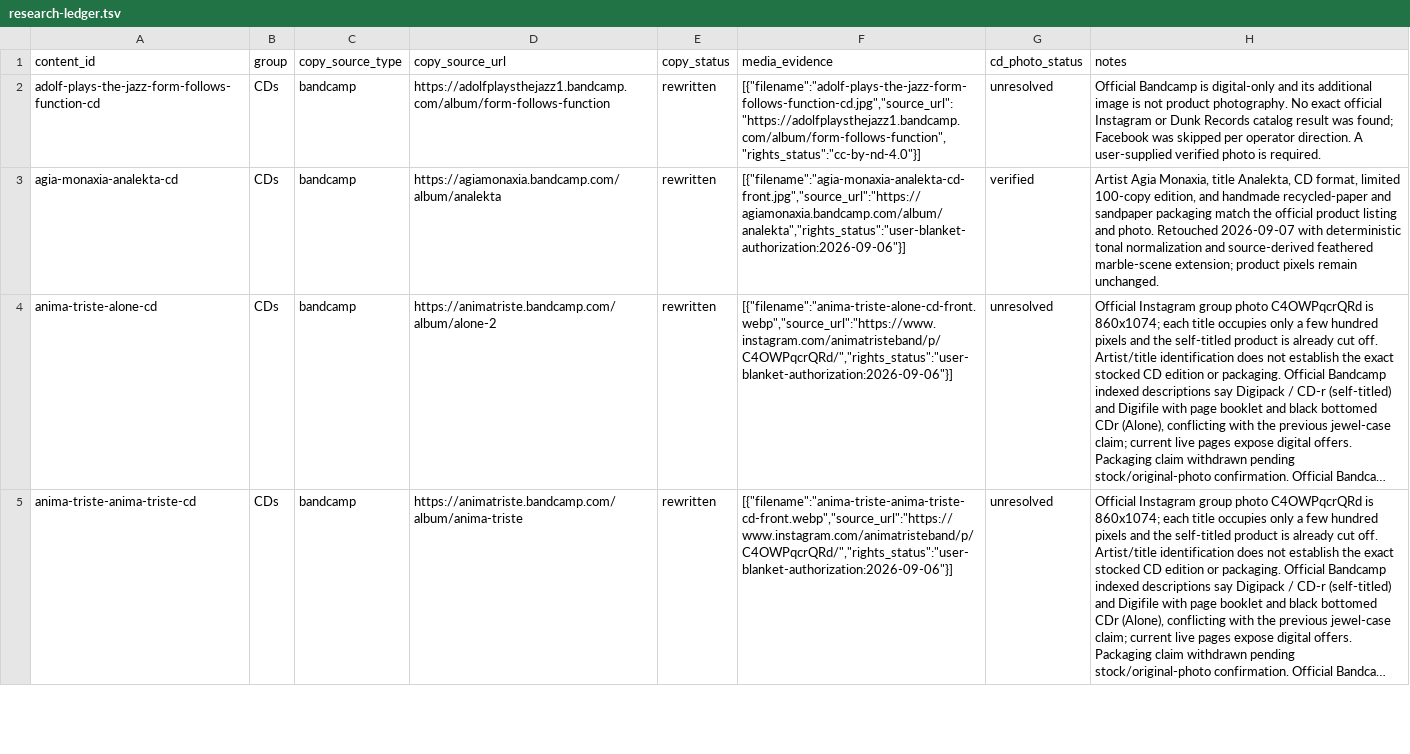
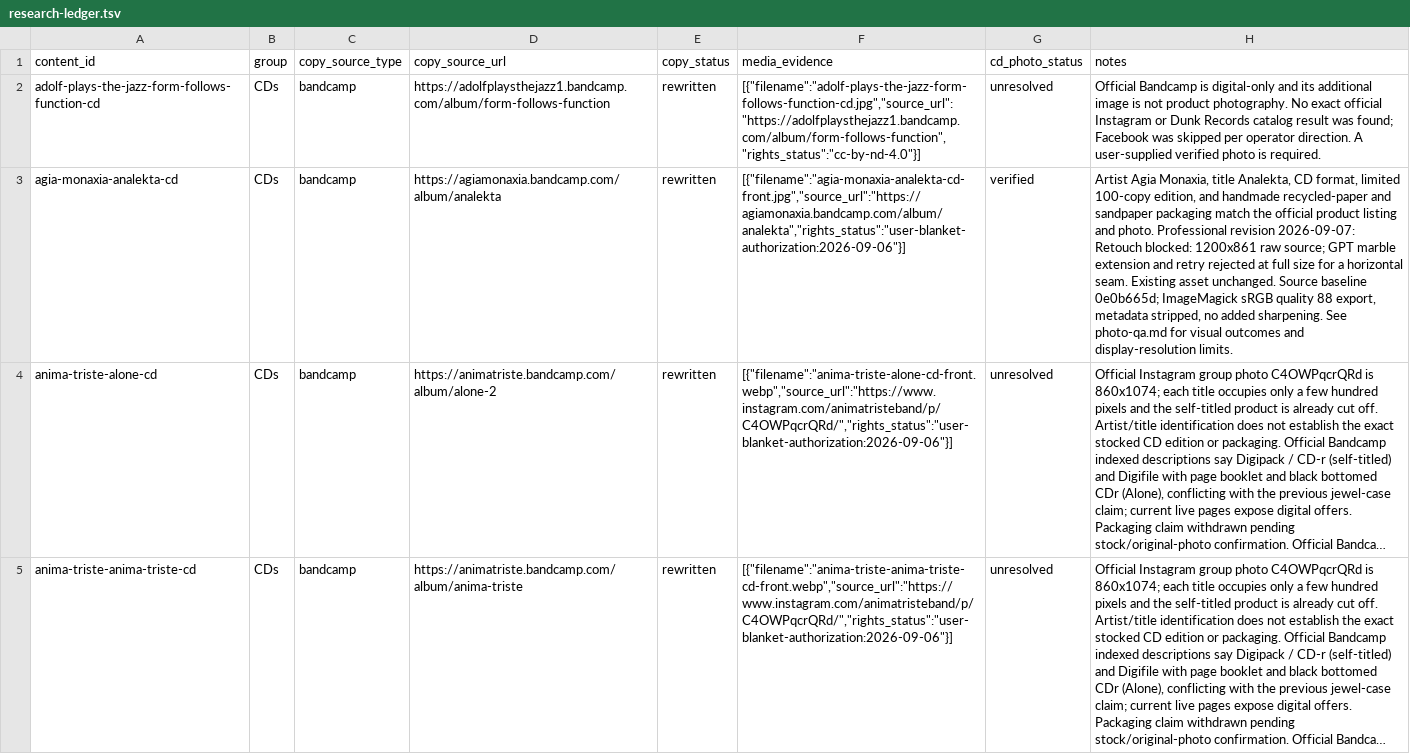
Before and after one commit to BlackBox-Studio-Athens/blackbox-records, a TSV file: openspec/changes/enrich-distro-product-media-and-copy/research-ledger.tsv, drawn as a sheet; only a part is shown; long unchanged cells end in …; the diff covers the shown part only; the diff names each change by its address in the sheet, - before the commit and + after, or states it on an @@ line.

Commit message:
fix(distro): replace padded CD photos with source-led edits
Why: Blurred duplicate backgrounds and portrait exports obscure authentic packaging.

What: Install nine square primaries and ten natural-proportion galleries, retain six rejected or source-blocked primaries, and record native-resolution limits, editing evidence, contact sheets and validation failures. Leave the enrichment change open.

Risk: Asset QA still reports an unrelated UAT release-image host mismatch; remote verification is blocked by Cloudflare authorization. No deployment or provider mutation is included.

```diff
--- a/openspec/changes/enrich-distro-product-media-and-copy/research-ledger.tsv
+++ b/openspec/changes/enrich-distro-product-media-and-copy/research-ledger.tsv
-H3 (notes): …and photo. Retouched 2026-09-07 with deterministic tonal normalization and source-derived feathered marble-scene extension; product pixels remain unchanged.
+H3 (notes): …and photo. Professional revision 2026-09-07: Retouch blocked: 1200x861 raw source; GPT marble extension and retry rejected at full size for a horizontal seam. Existing asset unchanged. Source baseline 0e0b665d; ImageMagick sRGB quality 88 export, metadata stripped, no added sharpening. See photo-qa.md for visual outcomes and display-resolution limits.
```
Also changed, not shown: 11 edited cells elsewhere in this file, 25 other files.
